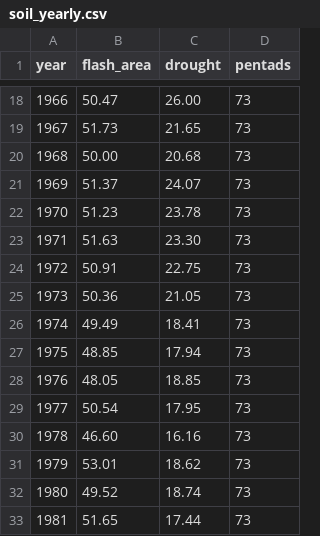
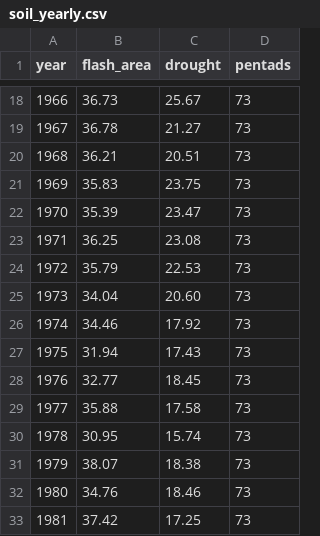
Before and after one commit to Yoyojolanda/earthindicators, a CSV file: data/soil_yearly.csv, drawn as a sheet; only a part is shown, gaps mark what is left out; the diff covers the shown part only.

```diff
--- a/data/soil_yearly.csv
+++ b/data/soil_yearly.csv
@@ -18,16 +18,16 @@ year,flash_area,drought,pentads
-1966,50.47,26.00,73
-1967,51.73,21.65,73
-1968,50.00,20.68,73
-1969,51.37,24.07,73
-1970,51.23,23.78,73
-1971,51.63,23.30,73
-1972,50.91,22.75,73
-1973,50.36,21.05,73
-1974,49.49,18.41,73
-1975,48.85,17.94,73
-1976,48.05,18.85,73
-1977,50.54,17.95,73
-1978,46.60,16.16,73
-1979,53.01,18.62,73
-1980,49.52,18.74,73
-1981,51.65,17.44,73
+1966,36.73,25.67,73
+1967,36.78,21.27,73
+1968,36.21,20.51,73
+1969,35.83,23.75,73
+1970,35.39,23.47,73
+1971,36.25,23.08,73
+1972,35.79,22.53,73
+1973,34.04,20.60,73
+1974,34.46,17.92,73
+1975,31.94,17.43,73
+1976,32.77,18.45,73
+1977,35.88,17.58,73
+1978,30.95,15.74,73
+1979,38.07,18.38,73
+1980,34.76,18.46,73
+1981,37.42,17.25,73
```
Also changed, not shown: 121 edited cells elsewhere in this file, data/soil_pentad.csv, 3 other files.
